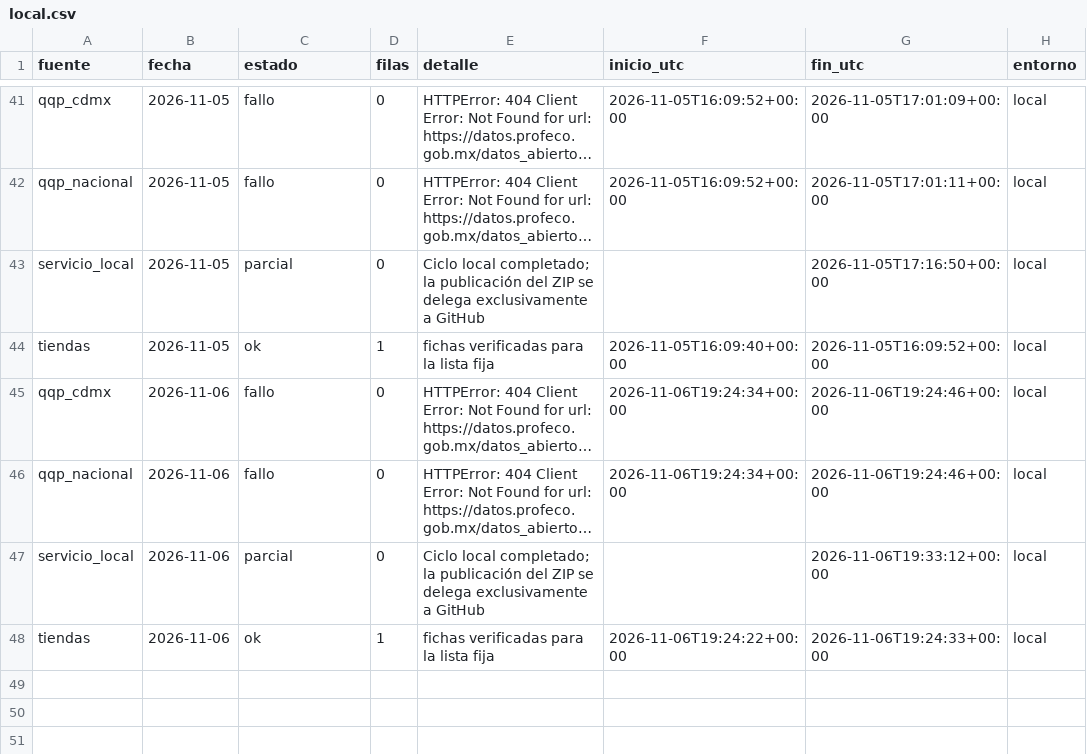
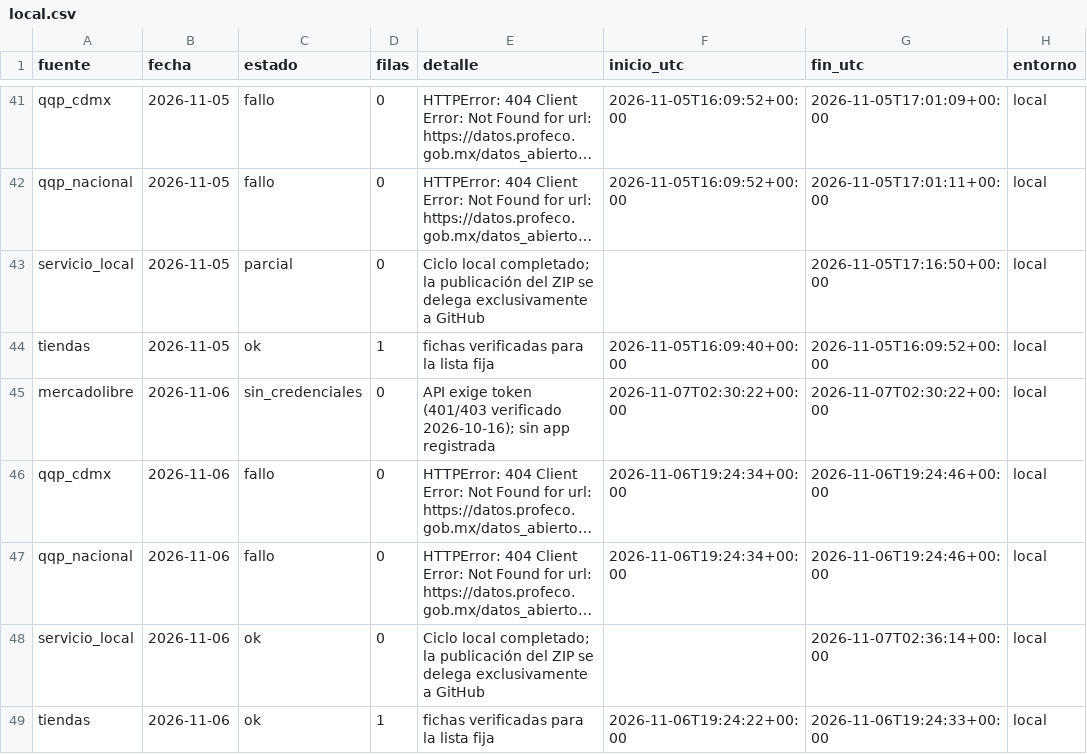
Before and after one commit to d1512pb/sconto-reale-o-falso, a CSV file: data/estado/local.csv, drawn as a sheet; only a part is shown, gaps mark what is left out; long unchanged cells end in …; addresses are those after the commit; the diff names each change by its address in the sheet, - before the commit and + after, or states it on an @@ line.

Commit message:
datos: respaldo local aislado 2026-11-06

```diff
--- a/data/estado/local.csv
+++ b/data/estado/local.csv
+row 45: mercadolibre | 2026-11-06 | sin_credenciales | 0 | API exige token (401/403 verificado 2026-10-16); sin app registrada | 2026-11-07T02:30:22+00:00 | 2026-11-07T02:30:22+00:00 | local
-C48 (estado): parcial
+C48 (estado): ok
-G48 (fin_utc): 2026-11-06T19:33:12+00:00
+G48 (fin_utc): 2026-11-07T02:36:14+00:00
```
Also changed, not shown: 1 other file.
